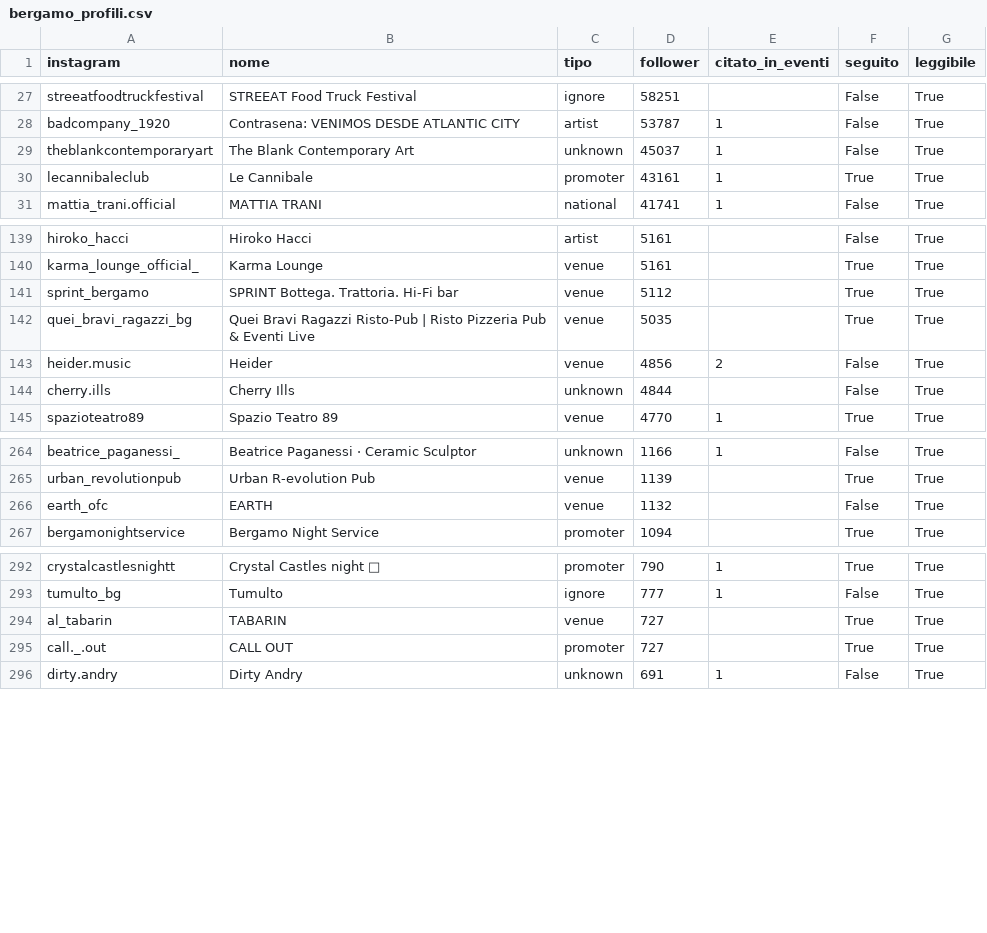
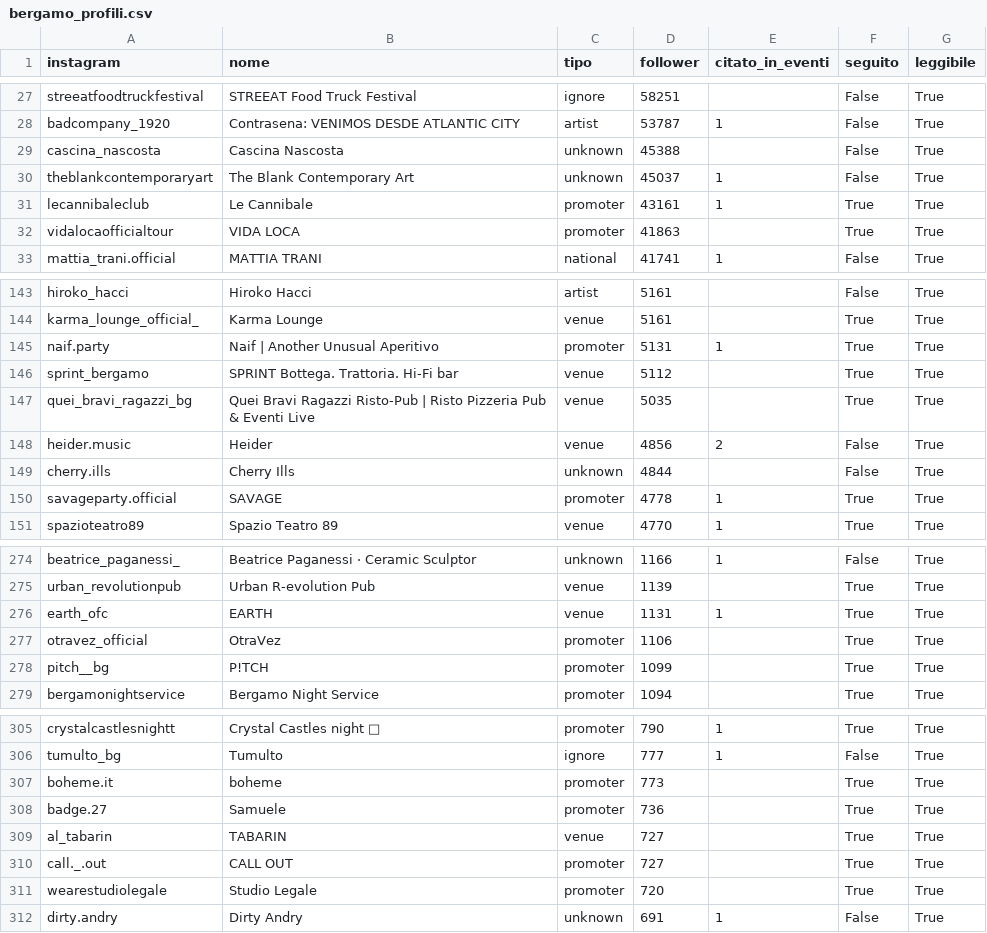
Before and after one commit to filipponoidevents-blip/bergamo-events, a CSV file: cities/bergamo/out/bergamo_profili.csv, drawn as a sheet; only a part is shown, gaps mark what is left out; the diff covers the shown part only.

Commit message:
Aggiorna eventi v2 [skip ci]

```diff
--- a/cities/bergamo/out/bergamo_profili.csv
+++ b/cities/bergamo/out/bergamo_profili.csv
@@ -28,4 +28,6 @@ streeatfoodtruckfestival;STREEAT Food Truck Festival;ignore;58251;;False;True
 badcompany_1920;Contrasena: VENIMOS DESDE ATLANTIC CITY;artist;53787;1;False;True
+cascina_nascosta;Cascina Nascosta;unknown;45388;;False;True
 theblankcontemporaryart;The Blank Contemporary Art;unknown;45037;1;False;True
 lecannibaleclub;Le Cannibale;promoter;43161;1;True;True
+vidalocaofficialtour;VIDA LOCA;promoter;41863;;True;True
 mattia_trani.official;MATTIA TRANI;national;41741;1;False;True
@@ -140,2 +144,3 @@ hiroko_hacci;Hiroko Hacci;artist;5161;;False;True
 karma_lounge_official_;Karma Lounge;venue;5161;;True;True
+naif.party;Naif | Another Unusual Aperitivo;promoter;5131;1;True;True
 sprint_bergamo;SPRINT Bottega. Trattoria. Hi-Fi bar;venue;5112;;True;True
@@ -144,2 +149,3 @@ heider.music;Heider;venue;4856;2;False;True
 cherry.ills;Cherry Ills;unknown;4844;;False;True
+savageparty.official;SAVAGE;promoter;4778;1;True;True
 spazioteatro89;Spazio Teatro 89;venue;4770;1;True;True
@@ -265,3 +275,5 @@ beatrice_paganessi_;Beatrice Paganessi · Ceramic Sculptor;unknown;1166;1;False;
 urban_revolutionpub;Urban R-evolution Pub;venue;1139;;True;True
-earth_ofc;EARTH;venue;1132;;False;True
+earth_ofc;EARTH;venue;1131;1;True;True
+otravez_official;OtraVez;promoter;1106;;True;True
+pitch__bg;P!TCH;promoter;1099;;True;True
 bergamonightservice;Bergamo Night Service;promoter;1094;;True;True
@@ -293,4 +306,7 @@ crystalcastlesnightt;Crystal Castles night 𖥟;promoter;790;1;True;True
 tumulto_bg;Tumulto;ignore;777;1;False;True
+boheme.it;boheme;promoter;773;;True;True
+badge.27;Samuele;promoter;736;;True;True
 al_tabarin;TABARIN;venue;727;;True;True
 call._.out;CALL OUT;promoter;727;;True;True
+wearestudiolegale;Studio Legale;promoter;720;;True;True
 dirty.andry;Dirty Andry;unknown;691;1;False;True
```
Also changed, not shown: 32 added rows, 6 removed rows and 5 edited cells elsewhere in this file, cities/bergamo/out/bergamo_eventi.csv, 16 other files.
